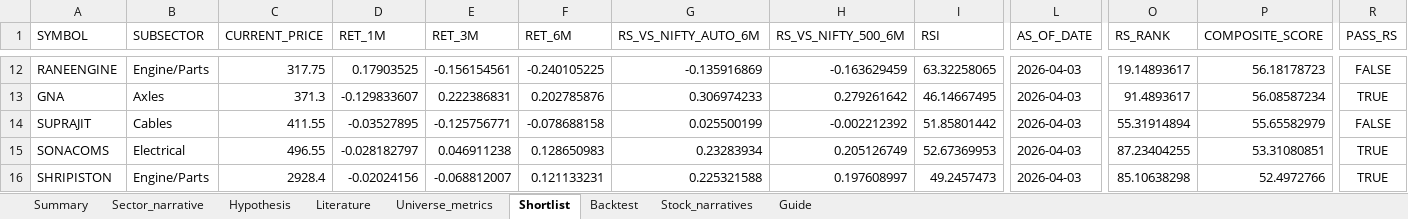
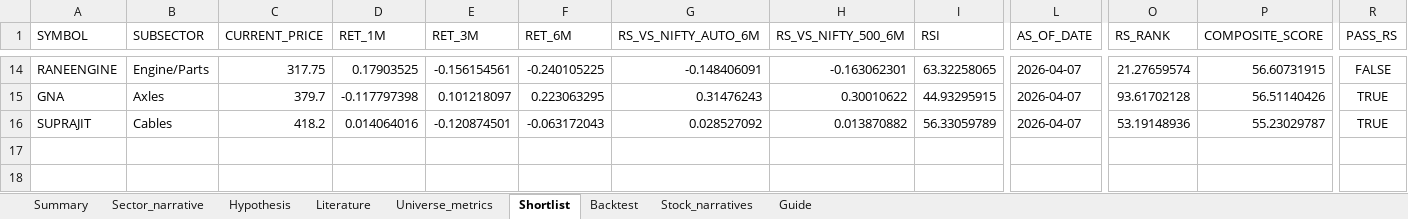
Before and after one commit to Pradeggg/Unified-NSE-Analysis, an Excel workbook: working-sector/output/auto_components_comprehensive_report.xlsx, sheet Shortlist, drawn as a sheet; only a part is shown, gaps mark what is left out; values as stored, in another font and other column widths than the file's, no borders; removed rows and columns are numbered as before the commit, all else as after; rows hold the shown columns only; the diff covers the shown part only; the diff names each change by its address in the sheet, - before the commit and + after, or states it on an @@ line.

```diff
--- a/working-sector/output/auto_components_comprehensive_report.xlsx (sheet Shortlist)
+++ b/working-sector/output/auto_components_comprehensive_report.xlsx (sheet Shortlist)
-G14 (RS_VS_NIFTY_AUTO_6M): -0.135916869
+G14 (RS_VS_NIFTY_AUTO_6M): -0.148406091
-H14 (RS_VS_NIFTY_500_6M): -0.163629459
+H14 (RS_VS_NIFTY_500_6M): -0.163062301
-L14:L16 (AS_OF_DATE): 2026-04-03
+L14:L16 (AS_OF_DATE): 2026-04-07
-O14 (RS_RANK): 19.14893617
+O14 (RS_RANK): 21.27659574
-P14 (COMPOSITE_SCORE): 56.18178723
+P14 (COMPOSITE_SCORE): 56.60731915
-C15 (CURRENT_PRICE): 371.3
+C15 (CURRENT_PRICE): 379.7
-D15 (RET_1M): -0.129833607
+D15 (RET_1M): -0.117797398
-E15 (RET_3M): 0.222386831
+E15 (RET_3M): 0.101218097
-F15 (RET_6M): 0.202785876
+F15 (RET_6M): 0.223063295
-G15 (RS_VS_NIFTY_AUTO_6M): 0.306974233
+G15 (RS_VS_NIFTY_AUTO_6M): 0.31476243
-H15 (RS_VS_NIFTY_500_6M): 0.279261642
+H15 (RS_VS_NIFTY_500_6M): 0.30010622
-I15 (RSI): 46.14667495
+I15 (RSI): 44.93295915
-O15 (RS_RANK): 91.4893617
+O15 (RS_RANK): 93.61702128
-P15 (COMPOSITE_SCORE): 56.08587234
+P15 (COMPOSITE_SCORE): 56.51140426
-C16 (CURRENT_PRICE): 411.55
+C16 (CURRENT_PRICE): 418.2
-D16 (RET_1M): -0.03527895
+D16 (RET_1M): 0.014064016
-E16 (RET_3M): -0.125756771
+E16 (RET_3M): -0.120874501
-F16 (RET_6M): -0.078688158
+F16 (RET_6M): -0.063172043
-G16 (RS_VS_NIFTY_AUTO_6M): 0.025500199
+G16 (RS_VS_NIFTY_AUTO_6M): 0.028527092
-H16 (RS_VS_NIFTY_500_6M): -0.002212392
+H16 (RS_VS_NIFTY_500_6M): 0.013870882
-I16 (RSI): 51.85801442
+I16 (RSI): 56.33059789
-O16 (RS_RANK): 55.31914894
+O16 (RS_RANK): 53.19148936
-P16 (COMPOSITE_SCORE): 55.65582979
+P16 (COMPOSITE_SCORE): 55.23029787
-R16 (PASS_RS): FALSE
+R16 (PASS_RS): TRUE
-row 15: SONACOMS | Electrical | 496.55 | -0.028182797 | 0.046911238 | 0.128650983 | 0.23283934 | 0.205126749 | 52.67369953 | 2026-04-03 | 87.23404255 | 53.31080851 | TRUE
-row 16: SHRIPISTON | Engine/Parts | 2928.4 | -0.02024156 | -0.068812007 | 0.121133231 | 0.225321588 | 0.197608997 | 49.2457473 | 2026-04-03 | 85.10638298 | 52.4972766 | TRUE
```
Also changed, not shown: 6 added rows, 4 removed rows and 54 edited cells elsewhere in this sheet, sheet Universe_metrics, sheet Summary, 9 other files.
